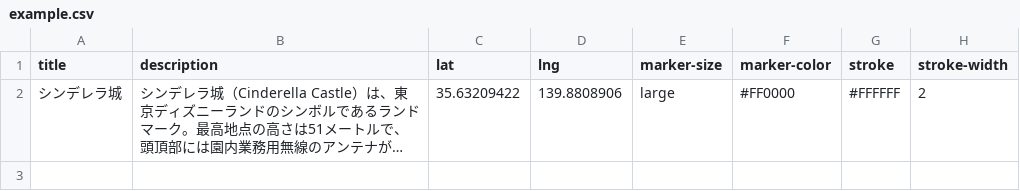
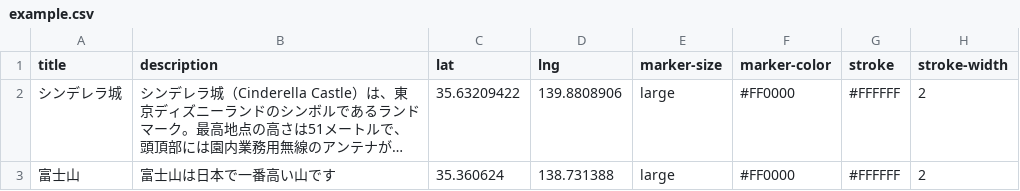
Before and after one commit to champierre/geojson-api, a CSV file: example.csv, drawn as a sheet; long unchanged cells end in …; the diff names each change by its address in the sheet, - before the commit and + after, or states it on an @@ line.

Commit message:
Update example.csv

```diff
--- a/example.csv
+++ b/example.csv
+row 3: 富士山 | 富士山は日本で一番高い山です | 35.360624 | 138.731388 | large | #FF0000 | #FFFFFF | 2
```
